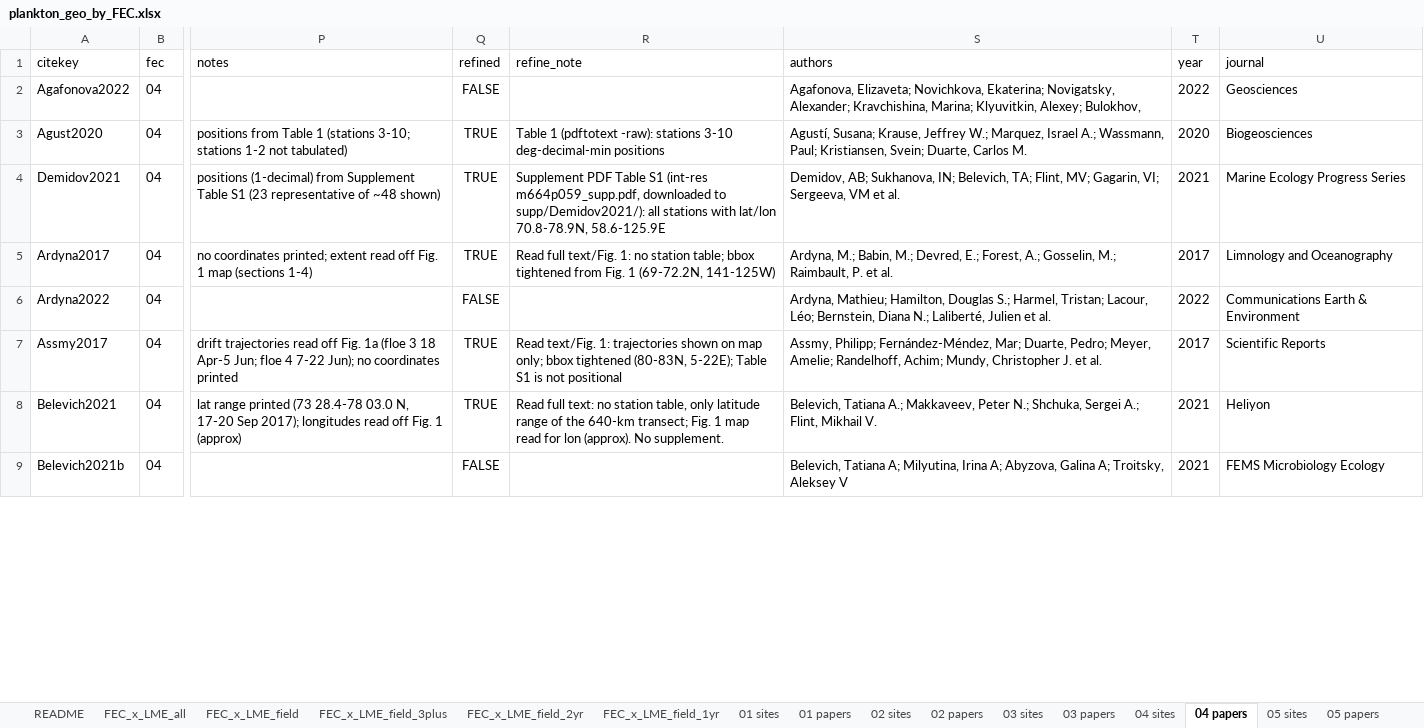
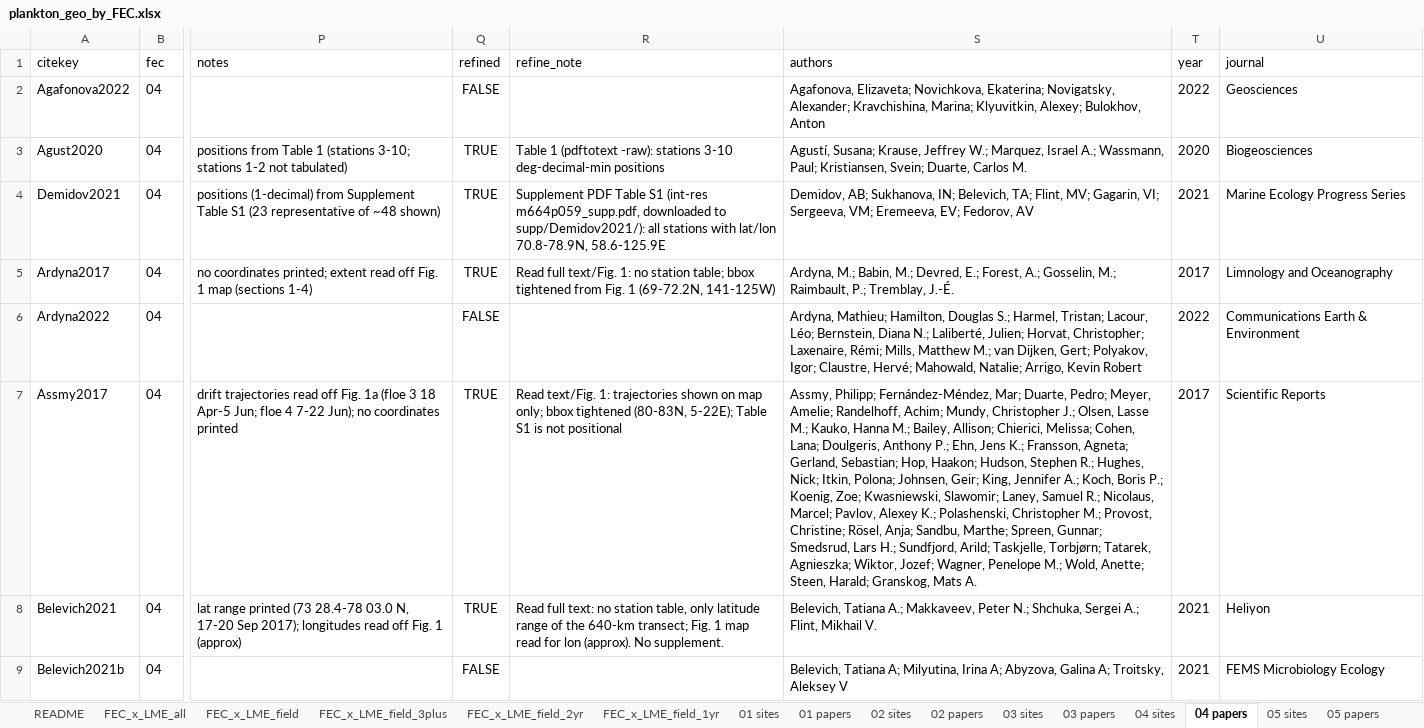
Before and after one commit to rec3141/SAMBR2027, an Excel workbook: data/geo/plankton_geo_by_FEC.xlsx, sheet 04 papers, drawn as a sheet; only a part is shown, gaps mark what is left out; values as stored, in another font and other column widths than the file's, no borders; the diff covers the shown part only; the diff names each change by its address in the sheet, - before the commit and + after, or states it on an @@ line.

```diff
--- a/data/geo/plankton_geo_by_FEC.xlsx (sheet 04 papers)
+++ b/data/geo/plankton_geo_by_FEC.xlsx (sheet 04 papers)
-S2 (authors): …Alexey; Bulokhov,
+S2 (authors): …Alexey; Bulokhov, Anton
-S4 (authors): …VI; Sergeeva, VM et al.
+S4 (authors): …VI; Sergeeva, VM; Eremeeva, EV; Fedorov, AV
-S5 (authors): …M.; Raimbault, P. et al.
+S5 (authors): …M.; Raimbault, P.; Tremblay, J.‐É.
-S6 (authors): …N.; Laliberté, Julien et al.
+S6 (authors): …N.; Laliberté, Julien; Horvat, Christopher; Laxenaire, Rémi; Mills, Matthew M.; van Dijken, Gert; Polyakov, Igor; Claustre, Hervé; Mahowald, Natalie; Arrigo, Kevin Robert
-S7 (authors): …Mundy, Christopher J. et al.
+S7 (authors): …Mundy, Christopher J.; Olsen, Lasse M.; Kauko, Hanna M.; Bailey, Allison; Chierici, Melissa; Cohen, Lana; Doulgeris, Anthony P.; Ehn, Jens K.; Fransson, Agneta; Gerland, Sebastian; Hop, Haakon; Hudson, Stephen R.; Hughes, Nick; Itkin, Polona; Johnsen, Geir; King, Jennifer A.; Koch, Boris P.; Koenig, Zoe; Kwasniewski, Slawomir; Laney, Samuel R.; Nicolaus, Marcel; Pavlov, Alexey K.; Polashenski, Christopher M.; Provost, Christine; Rösel, Anja; Sandbu, Marthe; Spreen, Gunnar; Smedsrud, Lars H.; Sundfjord, Arild; Taskjelle, Torbjørn; Tatarek, Agnieszka; Wiktor, Jozef; Wagner, Penelope M.; Wold, Anette; Steen, Harald; Granskog, Mats A.
```
Also changed, not shown: 128 edited cells elsewhere in this sheet, sheet 05 papers, sheet 01 papers, sheet 03 papers, sheet 06 papers, sheet 02 papers, web/data/plankton_geo_by_FEC.xlsx, 5 other files.
